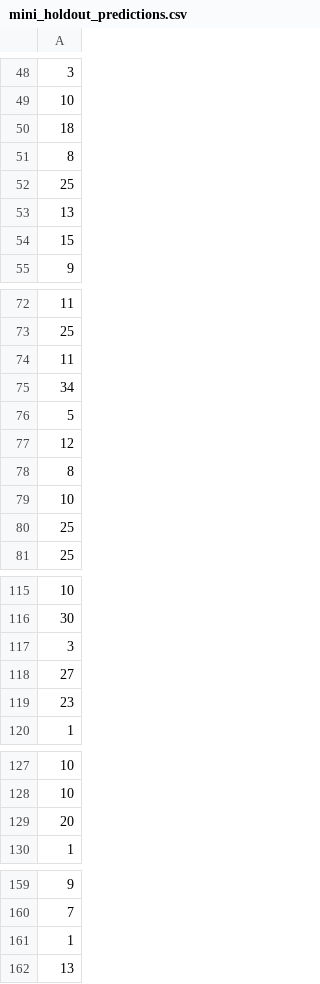
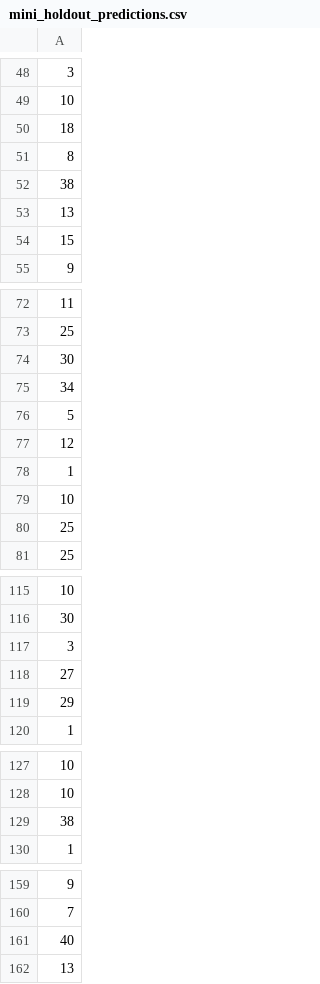
Before and after one commit to RetroDev256/cse_450_module5, a CSV file: mini_holdout_predictions.csv, drawn as a sheet; only a part is shown, gaps mark what is left out.

```diff
--- a/mini_holdout_predictions.csv
+++ b/mini_holdout_predictions.csv
@@ -51,3 +51,3 @@
 8
-25
+38
 13
@@ -73,3 +73,3 @@
 25
-11
+30
 34
@@ -77,3 +77,3 @@
 12
-8
+1
 10
@@ -118,3 +118,3 @@
 27
-23
+29
 1
@@ -128,3 +128,3 @@
 10
-20
+38
 1
@@ -160,3 +160,3 @@
 7
-1
+40
 13
```
Also changed, not shown: holdout_predictions.csv, 1 other file.
